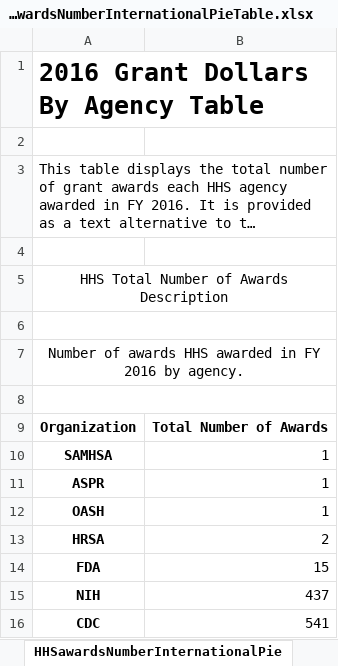
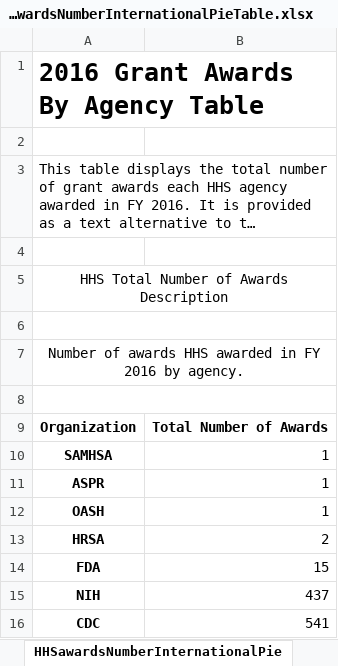
Before and after one commit to mschiavoni/TaggsAR2016, an Excel workbook: DataFiles_Excel/InternationalPieChart/HHSawardsNumberInternationalPieTable.xlsx, sheet HHSawardsNumberInternationalPie, drawn as a sheet; long unchanged cells end in …; values as stored, in another font and other column widths than the file's, no borders; the diff names each change by its address in the sheet, - before the commit and + after, or states it on an @@ line.

```diff
--- a/DataFiles_Excel/InternationalPieChart/HHSawardsNumberInternationalPieTable.xlsx (sheet HHSawardsNumberInternationalPie)
+++ b/DataFiles_Excel/InternationalPieChart/HHSawardsNumberInternationalPieTable.xlsx (sheet HHSawardsNumberInternationalPie)
-A1: 2016 Grant Dollars By Agency Table
+A1: 2016 Grant Awards By Agency Table
```
Also changed, not shown: DataFiles_Excel/BubbleChart/bubble_discretionary.xlsx, DataFiles_Excel/BubbleChart/bubble_non_discretionary.xlsx, 8 other files.
